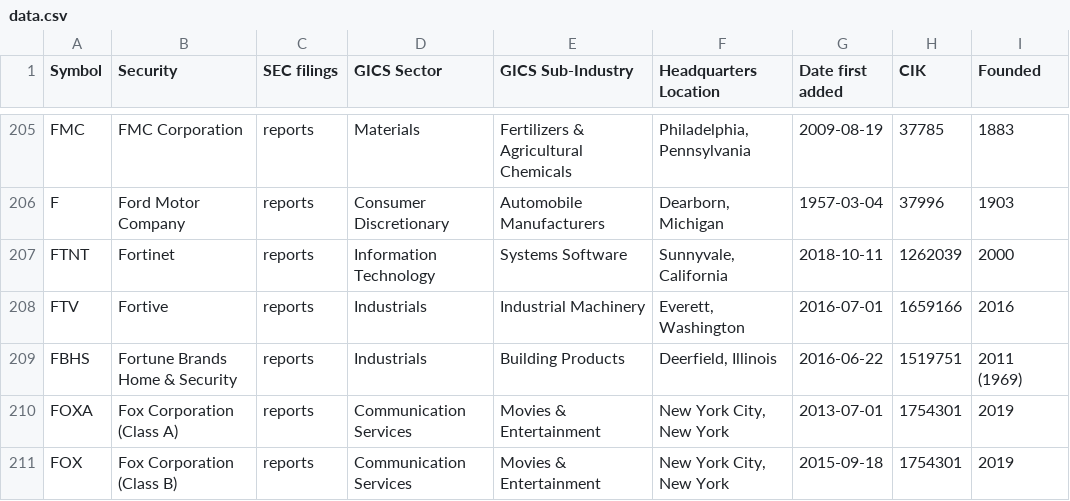
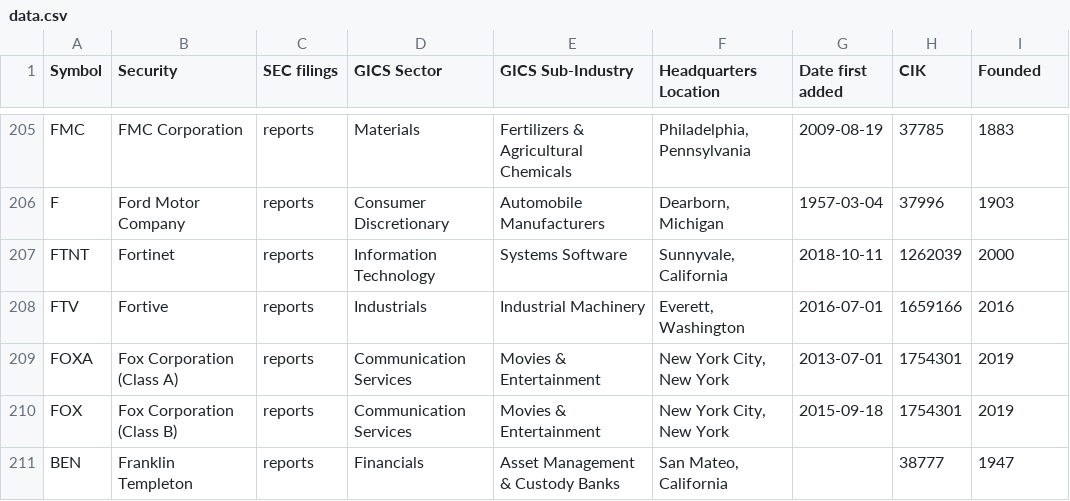
Before and after one commit to dylanroy/sandp500-dataset, a CSV file: data.csv, drawn as a sheet; only a part is shown, gaps mark what is left out; the shorter side is filled out with more unchanged rows; the diff names each change by its address in the sheet, - before the commit and + after, or states it on an @@ line.

Commit message:
Latest data: Fri Dec 16 04:01:35 UTC 2022

```diff
--- a/data.csv
+++ b/data.csv
-row 209: FBHS | Fortune Brands Home & Security | reports | Industrials | Building Products | Deerfield, Illinois | 2016-06-22 | 1519751 | 2011 (1969)
```
